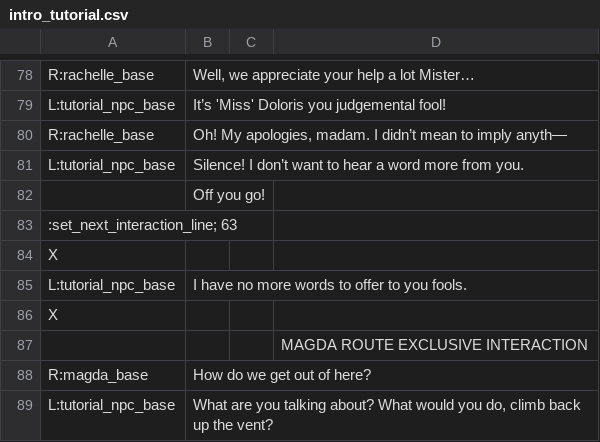
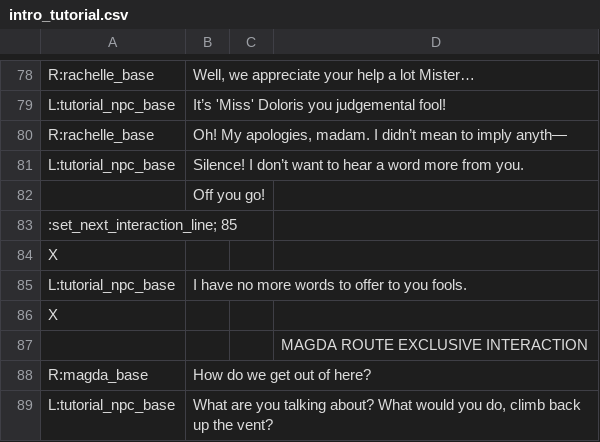
Before and after one commit to RajwolChapagain/RPG, a CSV file: assets/dialogues/level_1/tutorials/intro_tutorial.csv, drawn as a sheet; only a part is shown, gaps mark what is left out.

```diff
--- a/assets/dialogues/level_1/tutorials/intro_tutorial.csv
+++ b/assets/dialogues/level_1/tutorials/intro_tutorial.csv
@@ -82,3 +82,3 @@ L:tutorial_npc_base,Silence! I don’t want to hear a word more from you.,,
 ,Off you go!,,
-:set_next_interaction_line; 63,,,
+:set_next_interaction_line; 85,,,
 X,,,
```
Also changed, not shown: assets/dialogues/character_deaths/einar_death.csv, assets/dialogues/level_1/tutorials/potion_use_tutorial.csv.
